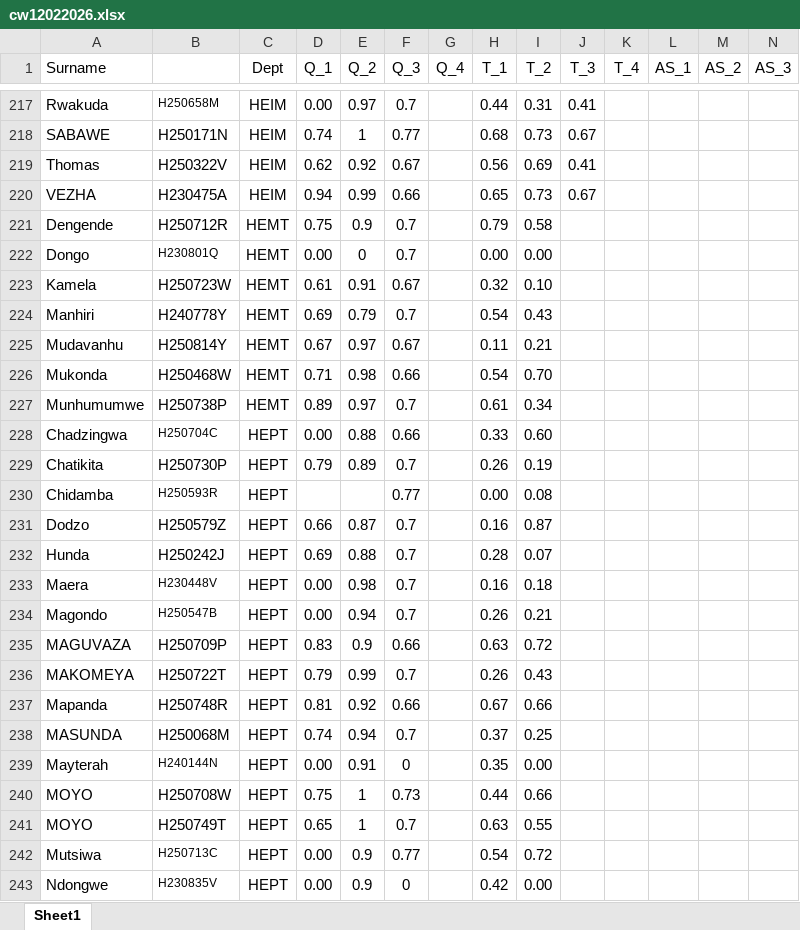
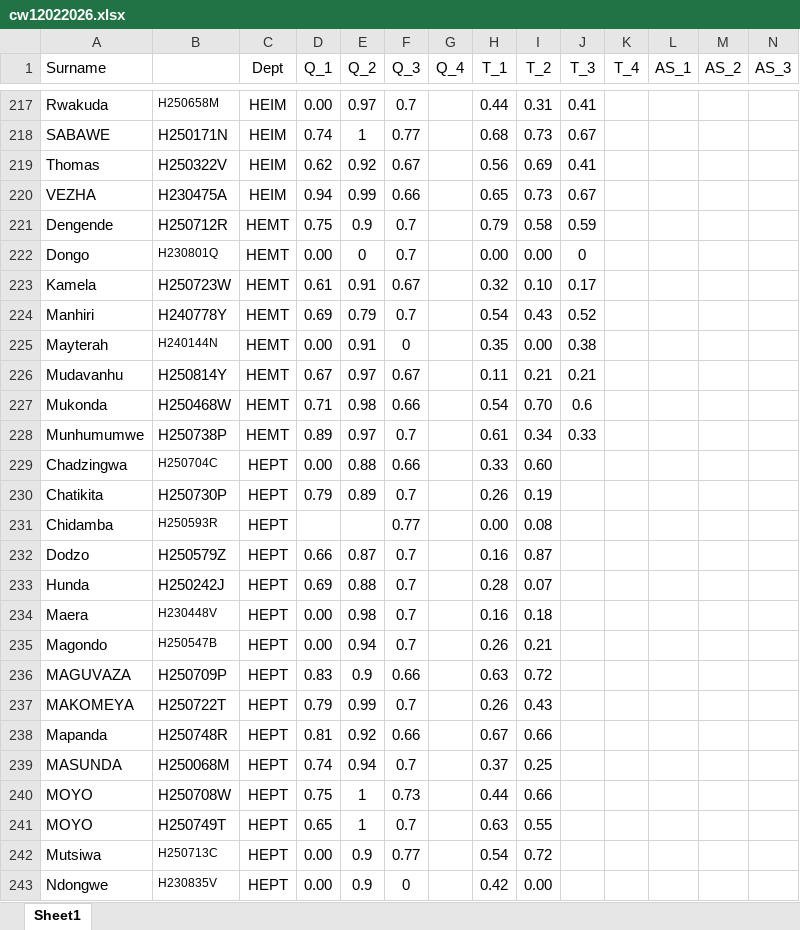
Before and after one commit to tnmutusva/course, an Excel workbook: cw12022026.xlsx, sheet Sheet1, drawn as a sheet; only a part is shown, gaps mark what is left out; values as stored, in another font and other column widths than the file's, no borders; table styles not drawn; removed rows and columns are numbered as before the commit, all else as after; rows hold the shown columns only; the diff names each change by its address in the sheet, - before the commit and + after, or states it on an @@ line.

Commit message:
Update cw12022026.xlsx

```diff
--- a/cw12022026.xlsx (sheet Sheet1)
+++ b/cw12022026.xlsx (sheet Sheet1)
-J221 (T_3): (empty)
+J221 (T_3): 0.59
-J222 (T_3): (empty)
+J222 (T_3): 0
-J223 (T_3): (empty)
+J223 (T_3): 0.17
-J224 (T_3): (empty)
+J224 (T_3): 0.52
+row 225: Mayterah | H240144N | HEMT | 0.00 | 0.91 | 0 |  | 0.35 | 0.00 | 0.38
-J226 (T_3): (empty)
+J226 (T_3): 0.21
-J227 (T_3): (empty)
+J227 (T_3): 0.6
-J228 (T_3): (empty)
+J228 (T_3): 0.33
-row 239: Mayterah | H240144N | HEPT | 0.00 | 0.91 | 0 |  | 0.35 | 0.00
```
